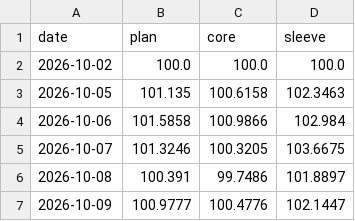
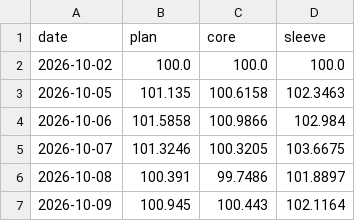
Before and after one commit to hsalehi10087/stock-scanner, a CSV file: portfolio_nav.csv, drawn as a sheet.

```diff
--- a/portfolio_nav.csv
+++ b/portfolio_nav.csv
@@ -6,2 +6,2 @@ date,plan,core,sleeve
 2026-10-08,100.391,99.7486,101.8897
-2026-10-09,100.9777,100.4776,102.1447
+2026-10-09,100.945,100.443,102.1164
```
